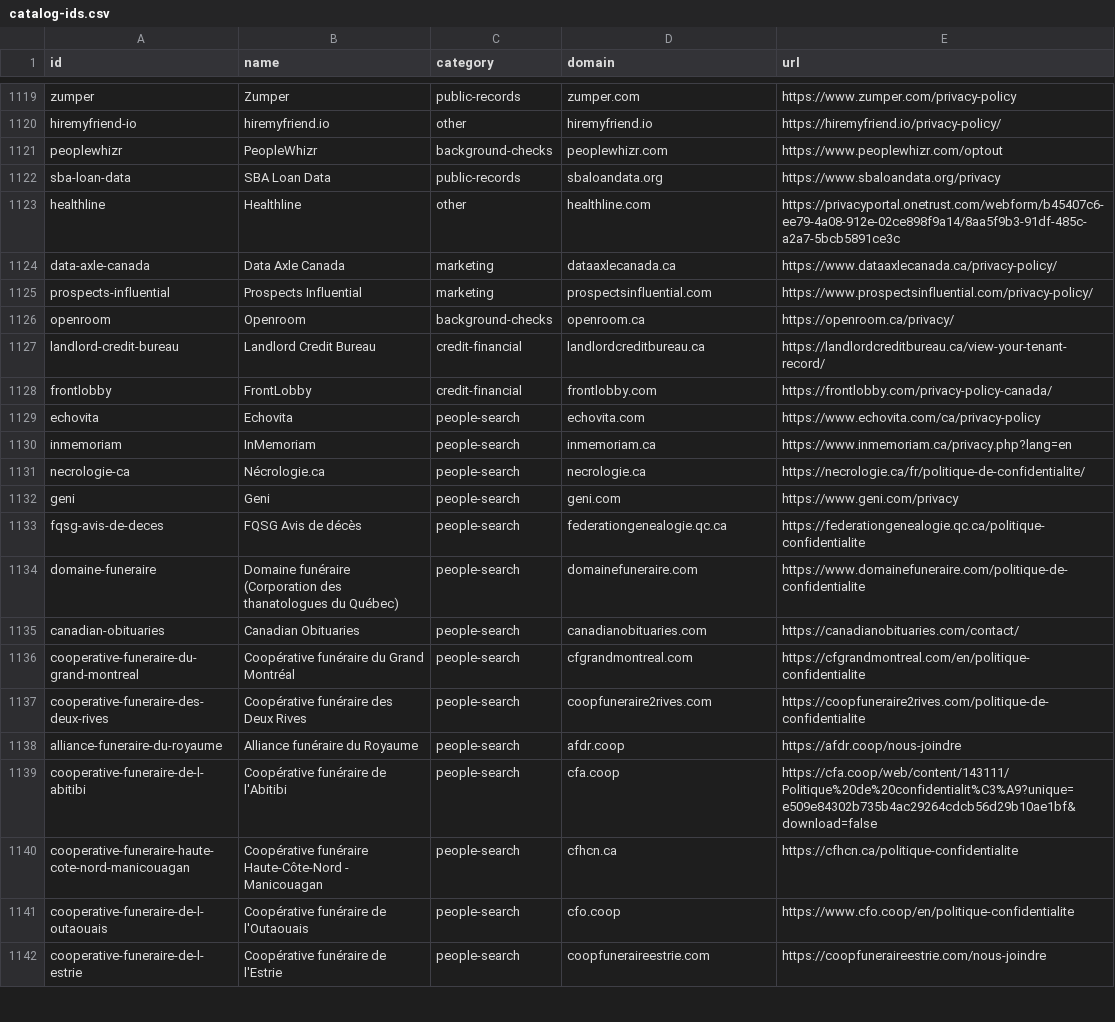
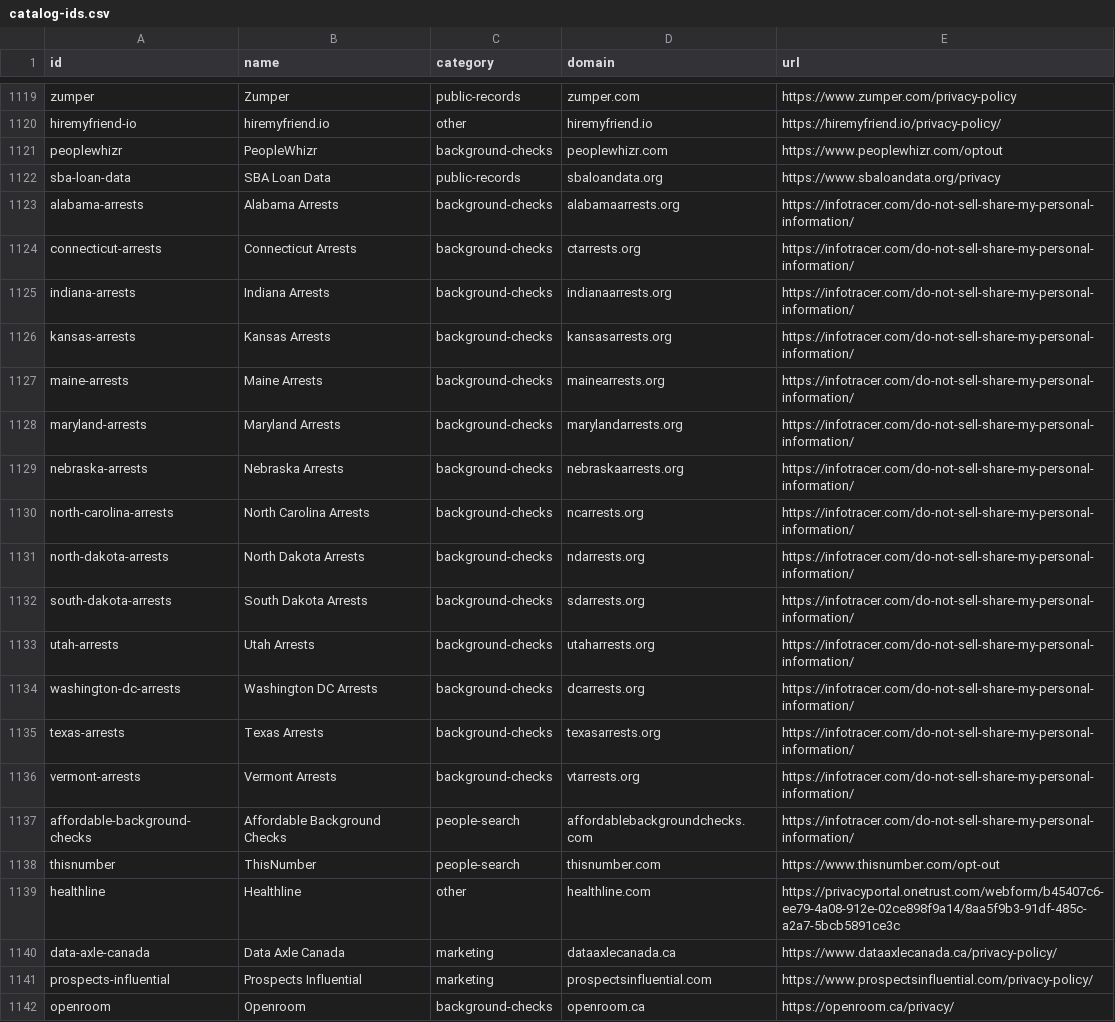
Before and after one commit to cvs0/data-brokers-list, a CSV file: data/v1/catalog-ids.csv, drawn as a sheet; only a part is shown, gaps mark what is left out; the shorter side is filled out with more unchanged rows.

Commit message:
fix: add the 16 catalog rows missing from catalog-ids.csv
The 14 InfoTracer state arrest sites, Affordable Background Checks and ThisNumber were in opt-outs.csv and data/v3 but had no row in the v1 id join.

```diff
--- a/data/v1/catalog-ids.csv
+++ b/data/v1/catalog-ids.csv
@@ -1122,2 +1122,18 @@ peoplewhizr,"PeopleWhizr",background-checks,peoplewhizr.com,"https://www.peoplew
 sba-loan-data,"SBA Loan Data",public-records,sbaloandata.org,"https://www.sbaloandata.org/privacy"
+alabama-arrests,"Alabama Arrests",background-checks,alabamaarrests.org,"https://infotracer.com/do-not-sell-share-my-personal-information/"
+connecticut-arrests,"Connecticut Arrests",background-checks,ctarrests.org,"https://infotracer.com/do-not-sell-share-my-personal-information/"
+indiana-arrests,"Indiana Arrests",background-checks,indianaarrests.org,"https://infotracer.com/do-not-sell-share-my-personal-information/"
+kansas-arrests,"Kansas Arrests",background-checks,kansasarrests.org,"https://infotracer.com/do-not-sell-share-my-personal-information/"
+maine-arrests,"Maine Arrests",background-checks,mainearrests.org,"https://infotracer.com/do-not-sell-share-my-personal-information/"
+maryland-arrests,"Maryland Arrests",background-checks,marylandarrests.org,"https://infotracer.com/do-not-sell-share-my-personal-information/"
+nebraska-arrests,"Nebraska Arrests",background-checks,nebraskaarrests.org,"https://infotracer.com/do-not-sell-share-my-personal-information/"
+north-carolina-arrests,"North Carolina Arrests",background-checks,ncarrests.org,"https://infotracer.com/do-not-sell-share-my-personal-information/"
+north-dakota-arrests,"North Dakota Arrests",background-checks,ndarrests.org,"https://infotracer.com/do-not-sell-share-my-personal-information/"
+south-dakota-arrests,"South Dakota Arrests",background-checks,sdarrests.org,"https://infotracer.com/do-not-sell-share-my-personal-information/"
+utah-arrests,"Utah Arrests",background-checks,utaharrests.org,"https://infotracer.com/do-not-sell-share-my-personal-information/"
+washington-dc-arrests,"Washington DC Arrests",background-checks,dcarrests.org,"https://infotracer.com/do-not-sell-share-my-personal-information/"
+texas-arrests,"Texas Arrests",background-checks,texasarrests.org,"https://infotracer.com/do-not-sell-share-my-personal-information/"
+vermont-arrests,"Vermont Arrests",background-checks,vtarrests.org,"https://infotracer.com/do-not-sell-share-my-personal-information/"
+affordable-background-checks,"Affordable Background Checks",people-search,affordablebackgroundchecks.com,"https://infotracer.com/do-not-sell-share-my-personal-information/"
+thisnumber,"ThisNumber",people-search,thisnumber.com,"https://www.thisnumber.com/opt-out"
 healthline,"Healthline",other,healthline.com,"https://privacyportal.onetrust.com/webform/b45407c6-ee79-4a08-912e-02ce898f9a14/8aa5f9b3-91df-485c-a2a7-5bcb5891ce3c"
```
